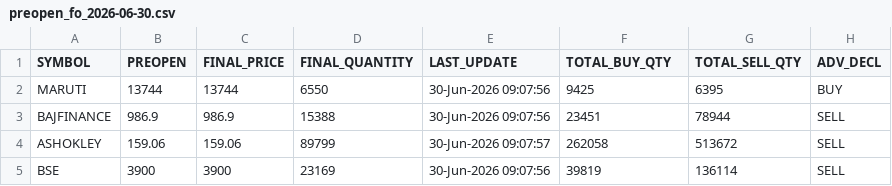
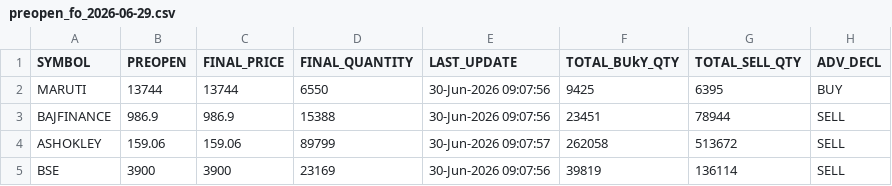
Before and after one commit to ferozmd53/nse-preopen-data, a CSV file: data/preopen_fo_2026-06-29.csv (was data/preopen_fo_2026-06-30.csv), drawn as a sheet; only a part is shown.

Commit message:
Update and rename preopen_fo_2026-06-30.csv to preopen_fo_2026-06-29.csv

```diff
--- a/data/preopen_fo_2026-06-30.csv
+++ b/data/preopen_fo_2026-06-29.csv
@@ -1,2 +1,2 @@
-SYMBOL,PREOPEN,FINAL_PRICE,FINAL_QUANTITY,LAST_UPDATE,TOTAL_BUY_QTY,TOTAL_SELL_QTY,ADV_DECL
+SYMBOL,PREOPEN,FINAL_PRICE,FINAL_QUANTITY,LAST_UPDATE,TOTAL_BUkY_QTY,TOTAL_SELL_QTY,ADV_DECL
 MARUTI,13744,13744,6550,30-Jun-2026 09:07:56,9425,6395,BUY
```
